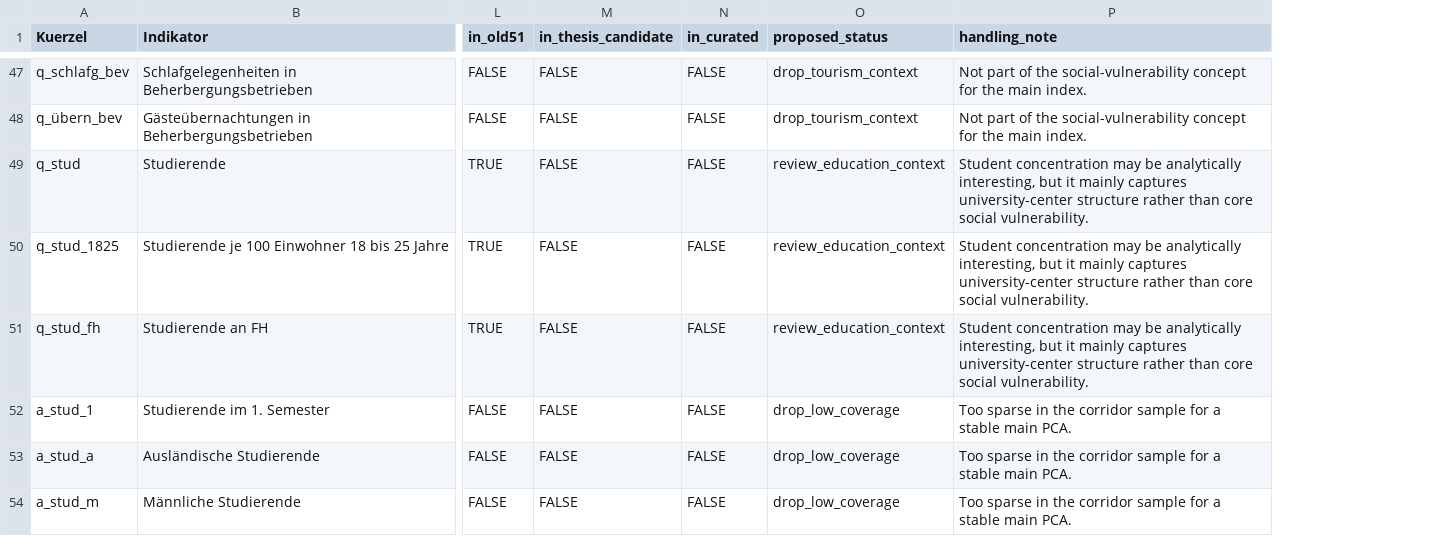
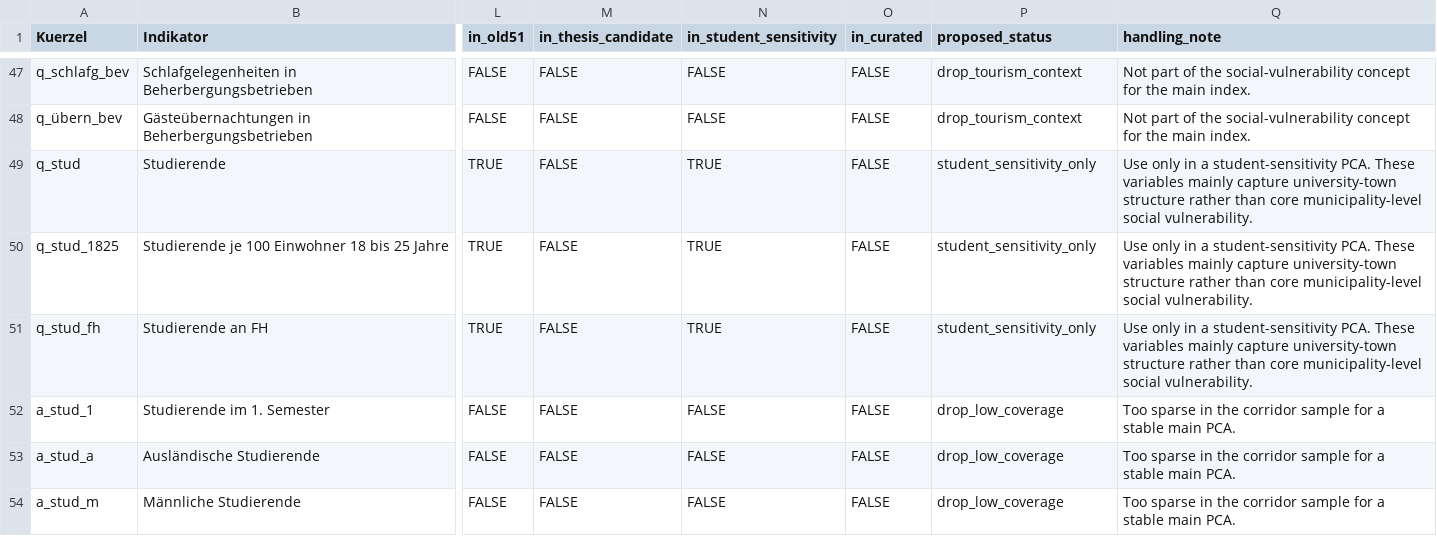
Before and after one commit to CptJean1312/Master-Thesis, a CSV file: ANALYSE_FINAL_CORRIDOR/INKAR_VARIABLE_REVIEW/outputs/tables/corridor_variable_review_table.csv, drawn as a sheet; only a part is shown, gaps mark what is left out; addresses are those after the commit; the diff covers the shown part only; the diff names each change by its address in the sheet, - before the commit and + after, or states it on an @@ line.

```diff
--- a/ANALYSE_FINAL_CORRIDOR/INKAR_VARIABLE_REVIEW/outputs/tables/corridor_variable_review_table.csv
+++ b/ANALYSE_FINAL_CORRIDOR/INKAR_VARIABLE_REVIEW/outputs/tables/corridor_variable_review_table.csv
+column N (in_student_sensitivity), rows 47-54: FALSE | FALSE | TRUE | TRUE | TRUE | FALSE | FALSE | FALSE
-P49:P51 (proposed_status): review_education_context
+P49:P51 (proposed_status): student_sensitivity_only
-Q49:Q51 (handling_note): Student concentration may be analytically interesting, but it mainly captures university-center structure rather than core social vulnerability.
+Q49:Q51 (handling_note): Use only in a student-sensitivity PCA. These variables mainly capture university-town structure rather than core municipality-level social vulnerability.
```
Also changed, not shown: 22 edited cells elsewhere in this file, ANALYSE_FINAL_CORRIDOR/INKAR_VARIABLE_REVIEW/outputs/tables/original_wide51_variable_list.csv, ANALYSE_FINAL_CORRIDOR/INKAR_VARIABLE_REVIEW/outputs/tables/pca_model_comparison.csv, 17 other files.
